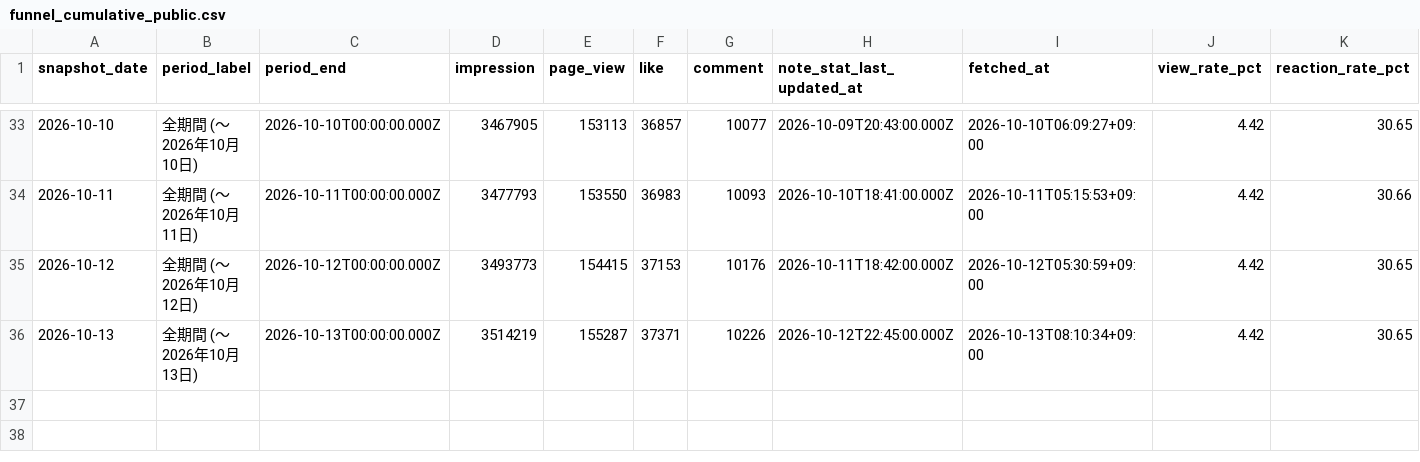
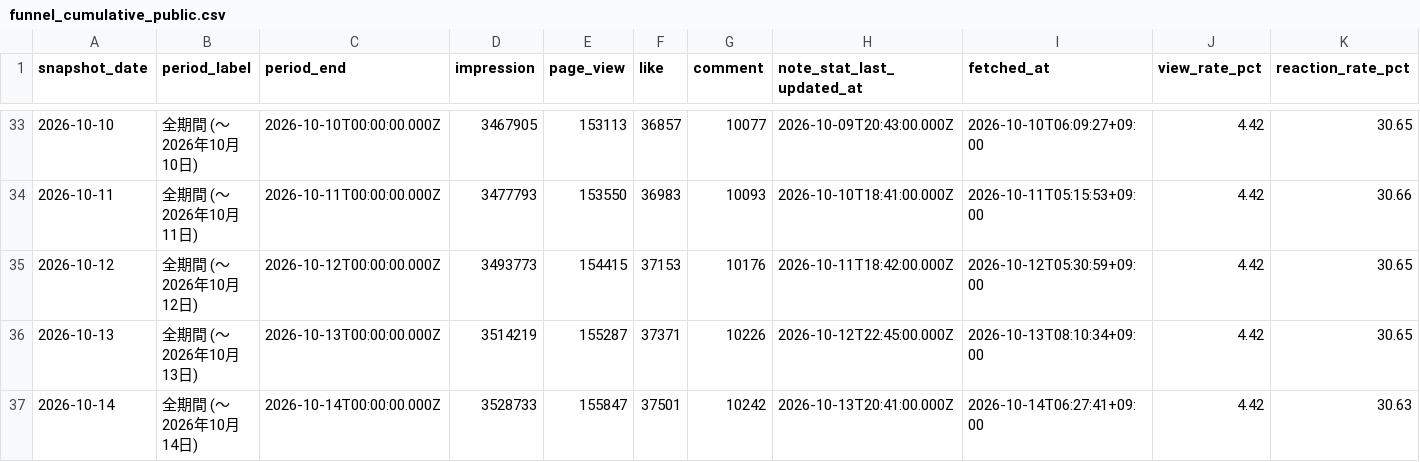
Before and after one commit to Goo-dev0505/note-wrapped, a CSV file: data/funnel_cumulative_public.csv, drawn as a sheet; only a part is shown, gaps mark what is left out; rows hold the shown columns only; the diff names each change by its address in the sheet, - before the commit and + after, or states it on an @@ line.

```diff
--- a/data/funnel_cumulative_public.csv
+++ b/data/funnel_cumulative_public.csv
+row 37: 2026-10-14 | 全期間 (〜2026年10月14日) | 2026-10-14T00:00:00.000Z | 3528733 | 155847 | 37501 | 10242 | 2026-10-13T20:41:00.000Z | 2026-10-14T06:27:41+09:00 | 4.42 | 30.63
```
Also changed, not shown: data/article_trend.csv, data/asset_articles.csv, 15 other files.
